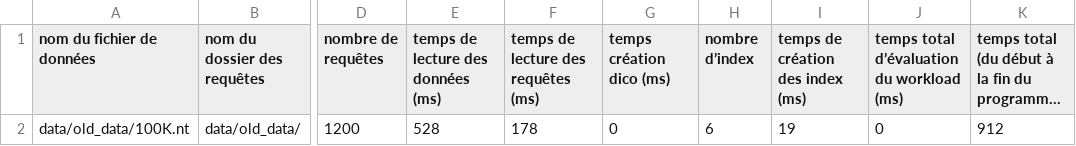
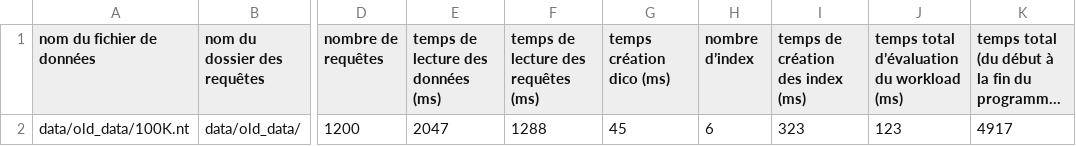
Before and after one commit to Loudsb/Projet_NoSQL, a CSV file: qengine/evaluationTime.csv, drawn as a sheet; only a part is shown, gaps mark what is left out; long unchanged cells end in …; the diff names each change by its address in the sheet, - before the commit and + after, or states it on an @@ line.

Commit message:
fichier résultats

```diff
--- a/qengine/evaluationTime.csv
+++ b/qengine/evaluationTime.csv
-E2: 528
+E2: 2047
-F2: 178
+F2: 1288
-G2 (temps création dico (ms)): 0
+G2 (temps création dico (ms)): 45
-I2 (temps de création des index (ms)): 19
+I2 (temps de création des index (ms)): 323
-J2: 0
+J2: 123
-K2: 912
+K2: 4917
```
Also changed, not shown: 3 other files.
